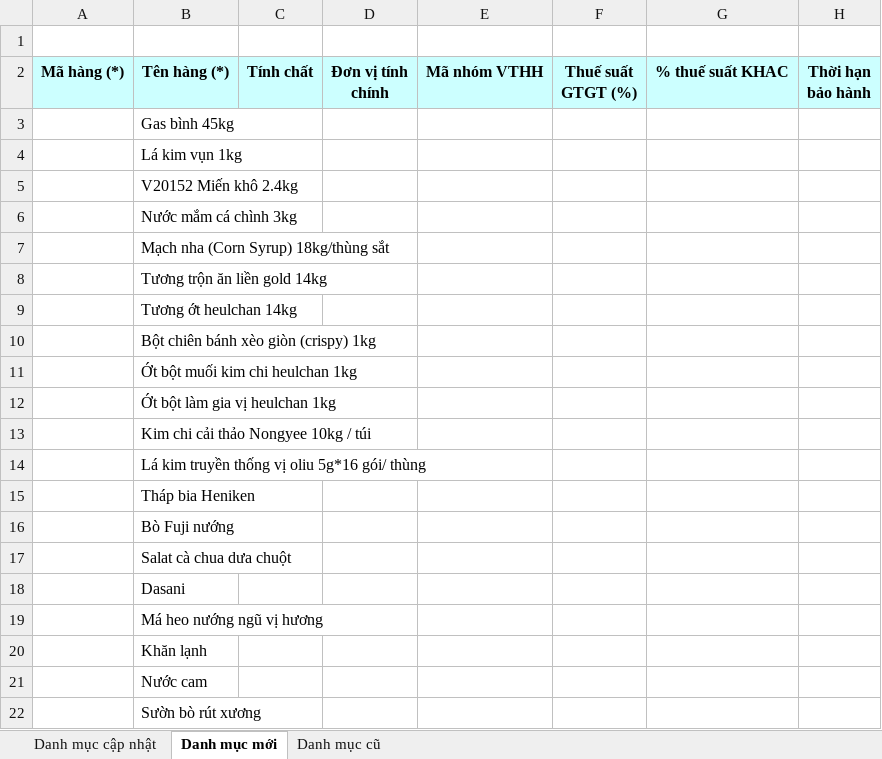
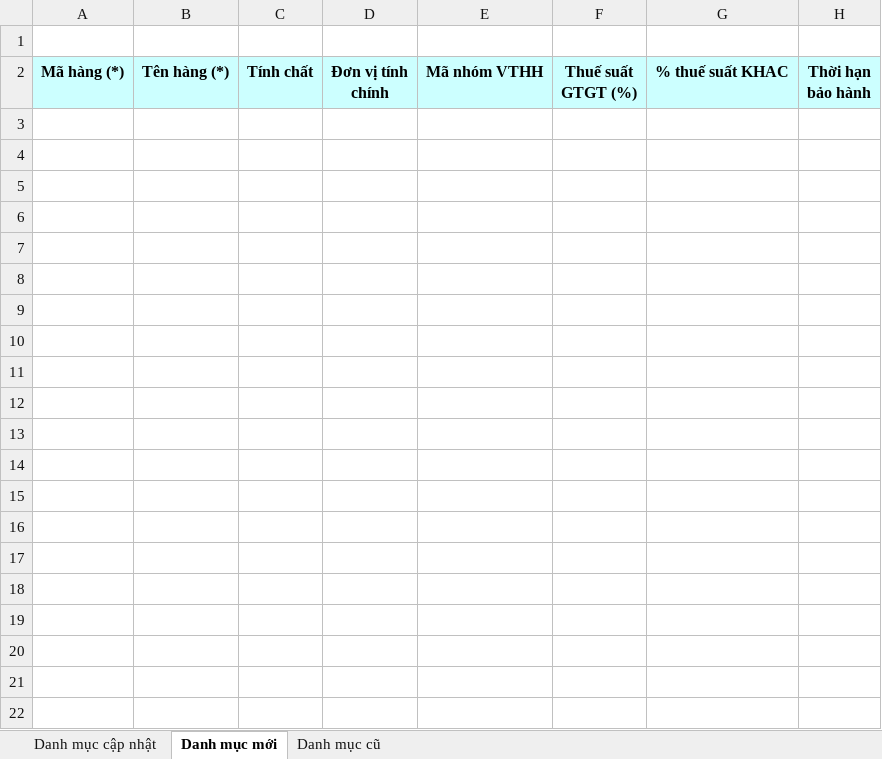
Before and after one commit to phuocanh2k1/RPA_AmberMuaHang, an Excel workbook: Output/Danh muc VTHH.xlsx, sheet Danh mục mới, drawn as a sheet; only a part is shown; values as stored, in another font and other column widths than the file's, no borders; rows hold the shown columns only; the diff covers the shown part only; the diff names each change by its address in the sheet, - before the commit and + after, or states it on an @@ line.

```diff
--- a/Output/Danh muc VTHH.xlsx (sheet Danh mục mới)
+++ b/Output/Danh muc VTHH.xlsx (sheet Danh mục mới)
-row 3:  | Gas bình 45kg
-row 4:  | Lá kim vụn 1kg
-row 5:  | V20152 Miến khô 2.4kg
-row 6:  | Nước mắm cá chình 3kg
-row 7:  | Mạch nha (Corn Syrup) 18kg/thùng sắt
-row 8:  | Tương trộn ăn liền gold 14kg
-row 9:  | Tương ớt heulchan 14kg
-row 10:  | Bột chiên bánh xèo giòn (crispy) 1kg
-row 11:  | Ớt bột muối kim chi heulchan 1kg
-row 12:  | Ớt bột làm gia vị heulchan 1kg
-row 13:  | Kim chi cải thảo Nongyee 10kg / túi
-row 14:  | Lá kim truyền thống vị oliu 5g*16 gói/ thùng
-row 15:  | Tháp bia Heniken
-row 16:  | Bò Fuji nướng
-row 17:  | Salat cà chua dưa chuột
-row 18:  | Dasani
-row 19:  | Má heo nướng ngũ vị hương
-row 20:  | Khăn lạnh
-row 21:  | Nước cam
-row 22:  | Sườn bò rút xương
```
Also changed, not shown: 473 removed rows elsewhere in this sheet, sheet Danh mục cũ, 5 other files.
